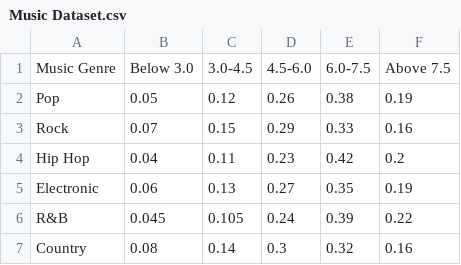
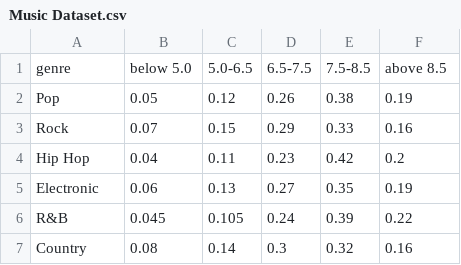
Before and after one commit to Sunnyvulli/Actvity_6_Datasets, a CSV file: Music Dataset.csv, drawn as a sheet.

Commit message:
Add files via upload

```diff
--- a/Music Dataset.csv
+++ b/Music Dataset.csv
@@ -1,2 +1,2 @@
- Music Genre, Below 3.0, 3.0-4.5, 4.5-6.0, 6.0-7.5, Above 7.5
+genre,below 5.0,5.0-6.5,6.5-7.5,7.5-8.5,above 8.5
  Pop        ,0.05,0.12,0.26,0.38,0.19
```
